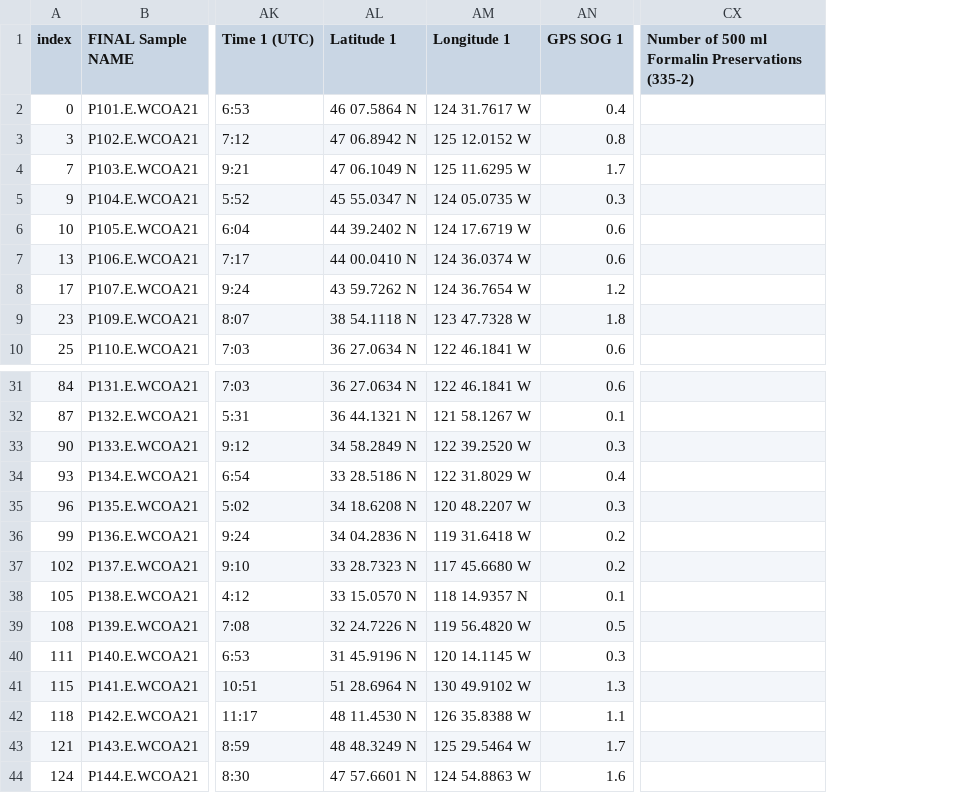
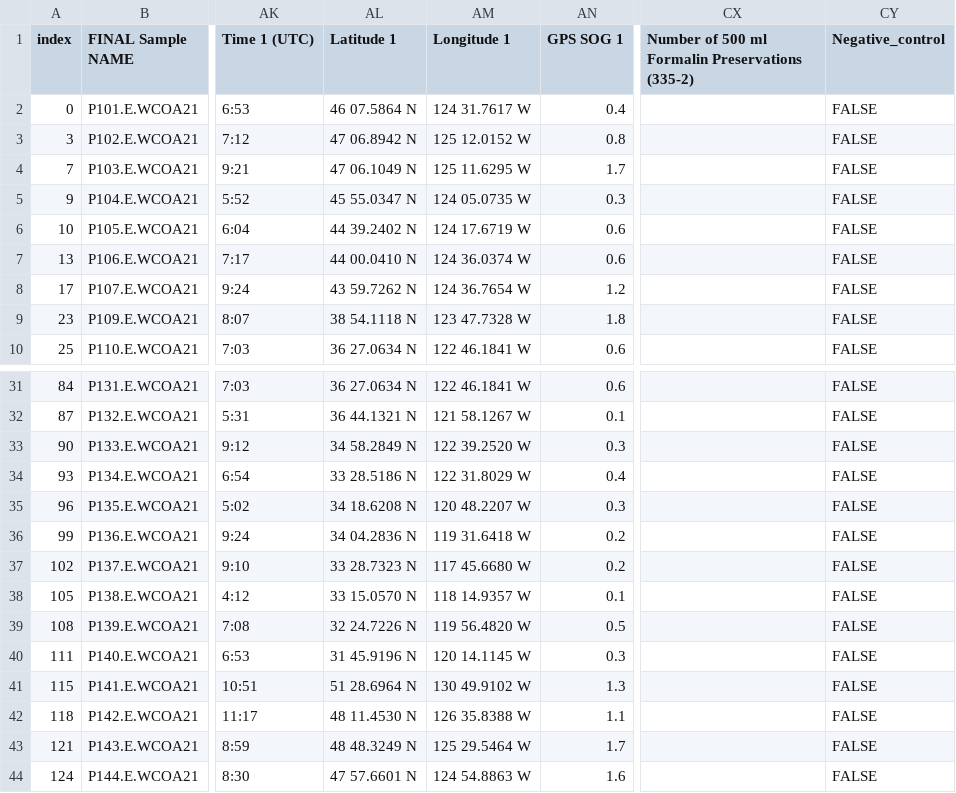
Before and after one commit to NOAA-PMEL/Ocean-Data-Aggregator, a CSV file: projects/WCOA_netTow/FinalOMEMerge_WCOA_netTow.csv, drawn as a sheet; only a part is shown, gaps mark what is left out; the diff names each change by its address in the sheet, - before the commit and + after, or states it on an @@ line.

Commit message:
fix incorrect longitude in net tow file

```diff
--- a/projects/WCOA_netTow/FinalOMEMerge_WCOA_netTow.csv
+++ b/projects/WCOA_netTow/FinalOMEMerge_WCOA_netTow.csv
+column CY (Negative_control), rows 2-10: all FALSE; rows 31-44: all FALSE
-AM38 (Longitude 1): 118 14.9357 N
+AM38 (Longitude 1): 118 14.9357 W
```
Also changed, not shown: 2 other files.
